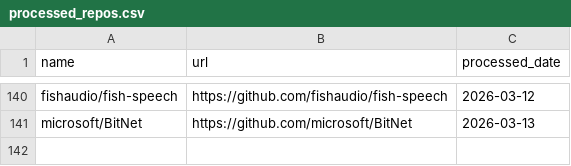
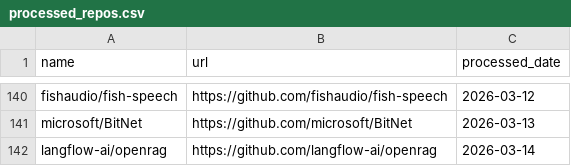
Before and after one commit to veyvin/onedaygithub, a CSV file: processed_repos.csv, drawn as a sheet; only a part is shown, gaps mark what is left out.

```diff
--- a/processed_repos.csv
+++ b/processed_repos.csv
@@ -141 +141,2 @@ fishaudio/fish-speech,https://github.com/fishaudio/fish-speech,2026-03-12
 microsoft/BitNet,https://github.com/microsoft/BitNet,2026-03-13
+langflow-ai/openrag,https://github.com/langflow-ai/openrag,2026-03-14
```
